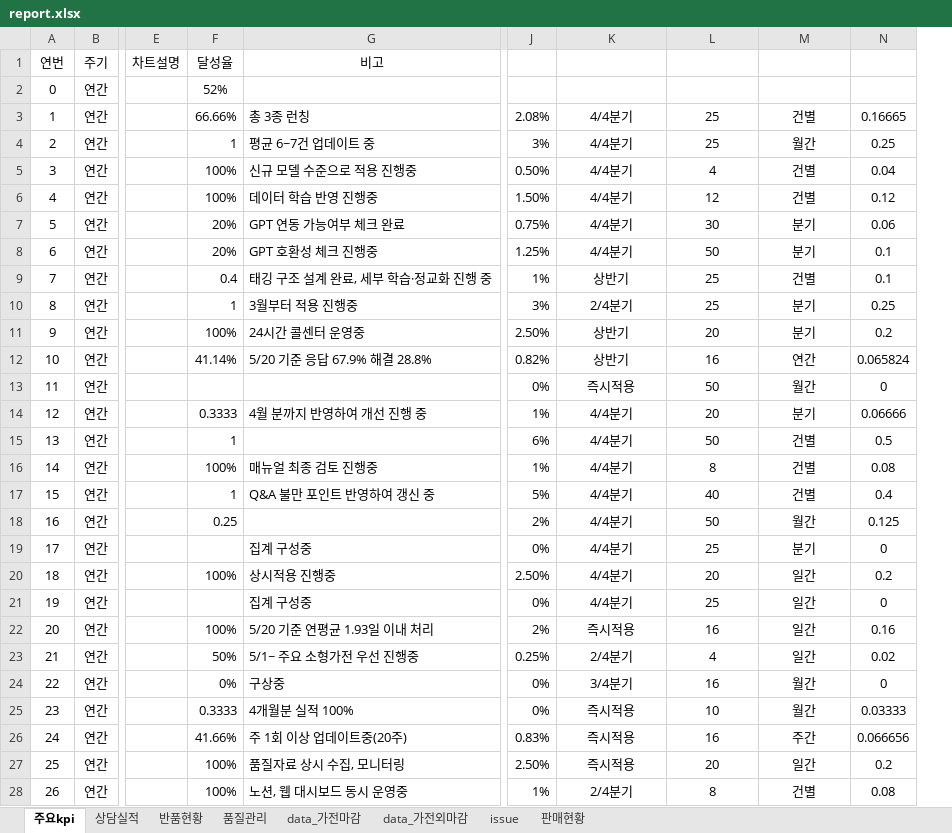
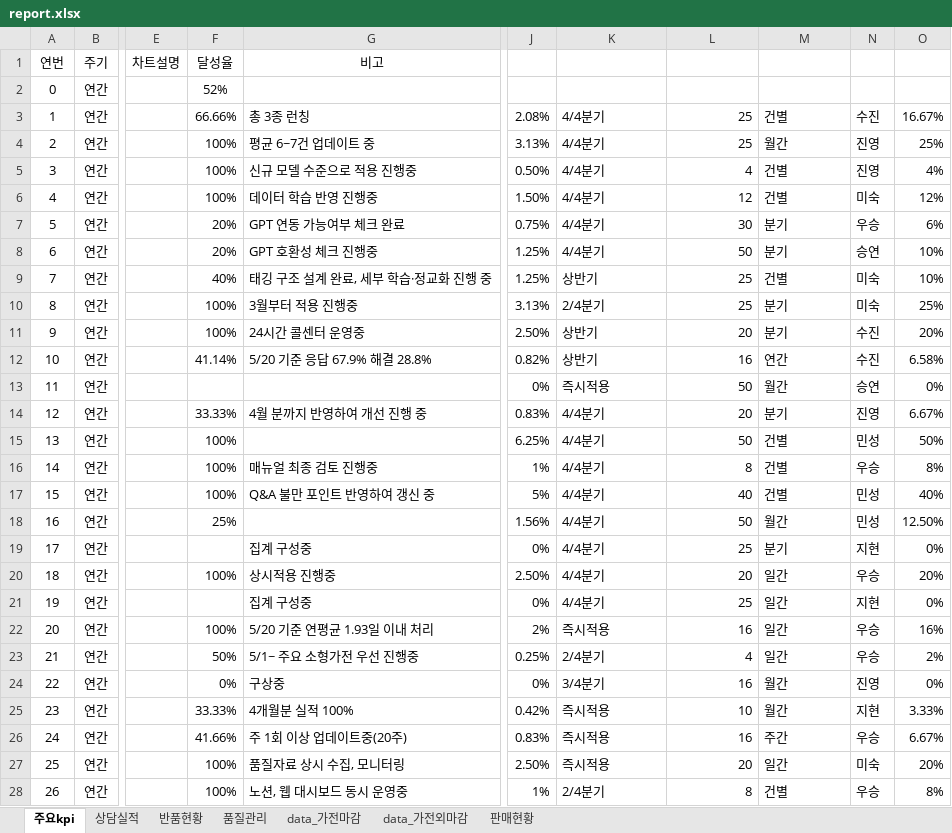
Before and after one commit to ggumbi-cs/dashboard, an Excel workbook: report/report.xlsx, sheet 주요kpi, drawn as a sheet; only a part is shown, gaps mark what is left out; values as stored, in another font and other column widths than the file's, no borders; conditional formats not drawn; removed rows and columns are numbered as before the commit, all else as after; the diff covers the shown part only; the diff names each change by its address in the sheet, - before the commit and + after, or states it on an @@ line.

Commit message:
Add files via upload

```diff
--- a/report/report.xlsx (sheet 주요kpi)
+++ b/report/report.xlsx (sheet 주요kpi)
-sheet tab: issue
-column N, rows 3-28: 0.16665 | 0.25 | 0.04 | 0.12 | 0.06 | 0.1 | 0.1 | 0.25 | 0.2 | 0.065824 | 0 | 0.06666 | 0.5 | 0.08 | 0.4 | 0.125 | 0 | 0.2 | 0 | 0.16 | 0.02 | 0 | 0.03333 | 0.066656 | 0.2 | 0.08
+column N, rows 3-28: 수진 | 진영 | 진영 | 미숙 | 우승 | 승연 | 미숙 | 미숙 | 수진 | 수진 | 승연 | 진영 | 민성 | 우승 | 민성 | 민성 | 지현 | 우승 | 지현 | 우승 | 우승 | 진영 | 지현 | 우승 | 미숙 | 우승
+column O, rows 3-28: 16.67% | 25% | 4% | 12% | 6% | 10% | 10% | 25% | 20% | 6.58% | 0% | 6.67% | 50% | 8% | 40% | 12.50% | 0% | 20% | 0% | 16% | 2% | 0% | 3.33% | 6.67% | 20% | 8%
-K3:K28 alignment: center
+K3:K28 alignment: left
-L3:L28 alignment: center
+L3:L28 alignment: right
-M3:M28 alignment: center
+M3:M28 alignment: left
-F4 (달성율): 1
+F4 (달성율): 100%
-J4: 3%
+J4: 3.13%
-F9 (달성율): 0.4
+F9 (달성율): 40%
-J9: 1%
+J9: 1.25%
-F10 (달성율): 1
+F10 (달성율): 100%
-J10: 3%
+J10: 3.13%
-F14 (달성율): 0.3333
+F14 (달성율): 33.33%
-J14: 1%
+J14: 0.83%
-F15 (달성율): 1
+F15 (달성율): 100%
-J15: 6%
+J15: 6.25%
-F17 (달성율): 1
+F17 (달성율): 100%
-F18 (달성율): 0.25
+F18 (달성율): 25%
-J18: 2%
+J18: 1.56%
-F25 (달성율): 0.3333
+F25 (달성율): 33.33%
-J25: 0%
+J25: 0.42%
```
Also changed, not shown: 6 edited cells and cell formats elsewhere in this sheet.
